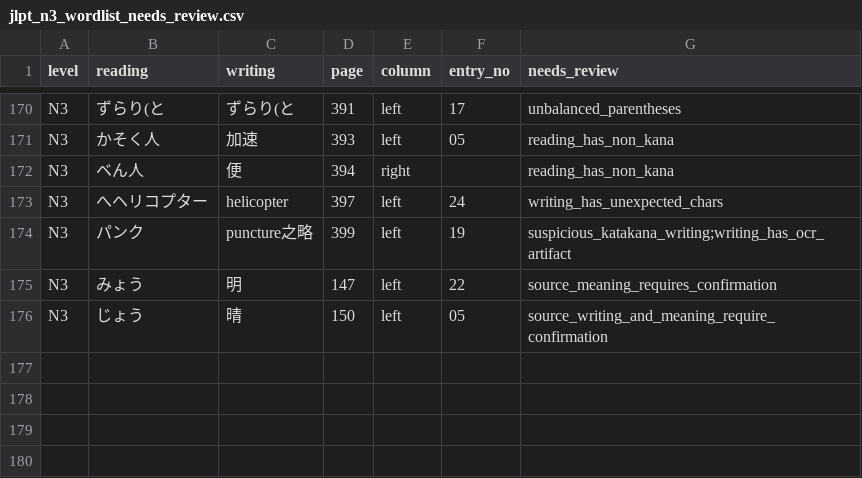
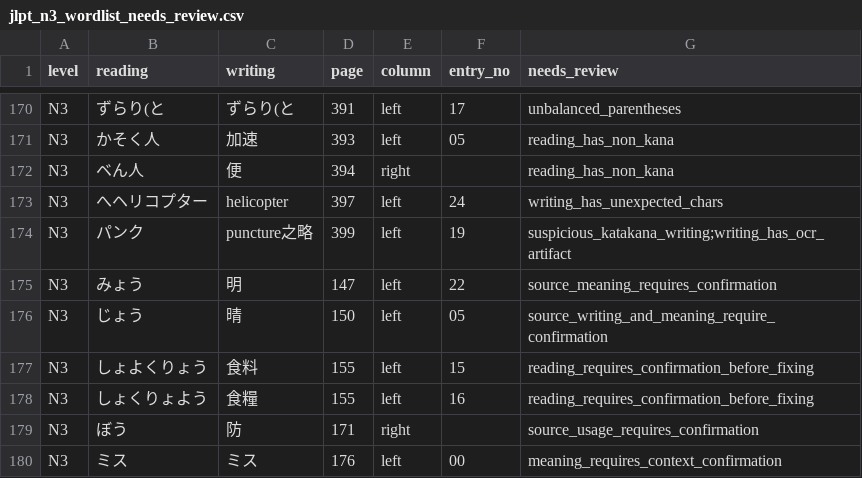
Before and after one commit to kcwang-fa/fat_shiba, a CSV file: tools/ocr/dictionary/jlpt_n3_wordlist_needs_review.csv, drawn as a sheet; only a part is shown, gaps mark what is left out.

```diff
--- a/tools/ocr/dictionary/jlpt_n3_wordlist_needs_review.csv
+++ b/tools/ocr/dictionary/jlpt_n3_wordlist_needs_review.csv
@@ -176 +176,5 @@ N3,みょう,明,147,left,22,source_meaning_requires_confirmation
 N3,じょう,晴,150,left,05,source_writing_and_meaning_require_confirmation
+N3,しょよくりょう,食料,155,left,15,reading_requires_confirmation_before_fixing
+N3,しょくりょよう,食糧,155,left,16,reading_requires_confirmation_before_fixing
+N3,ぼう,防,171,right,,source_usage_requires_confirmation
+N3,ミス,ミス,176,left,00,meaning_requires_context_confirmation
```
Also changed, not shown: tools/dictionary/n1_examples.csv, tools/dictionary/n4_examples.csv, 16 other files.
